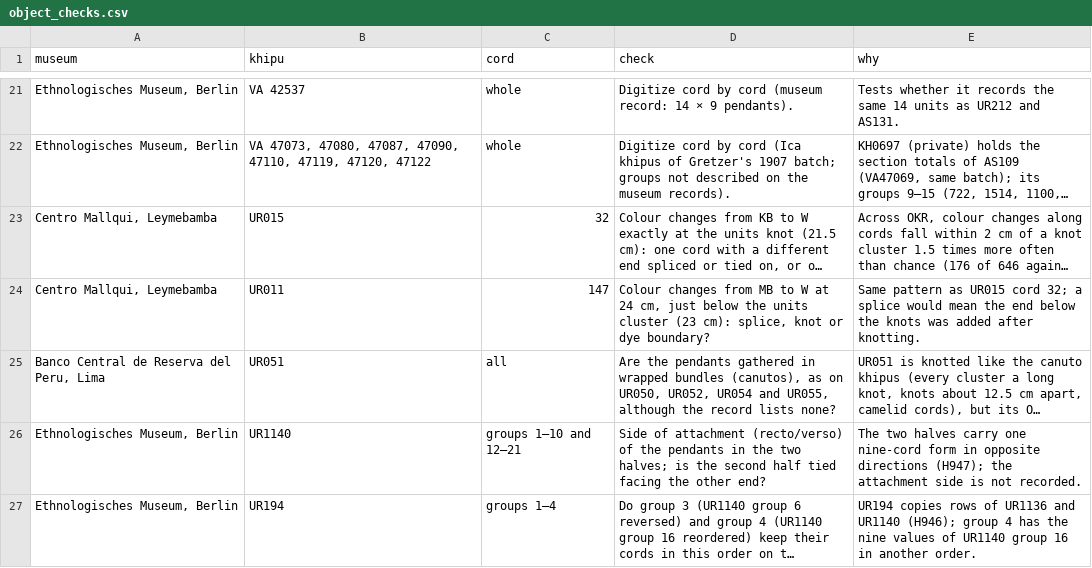
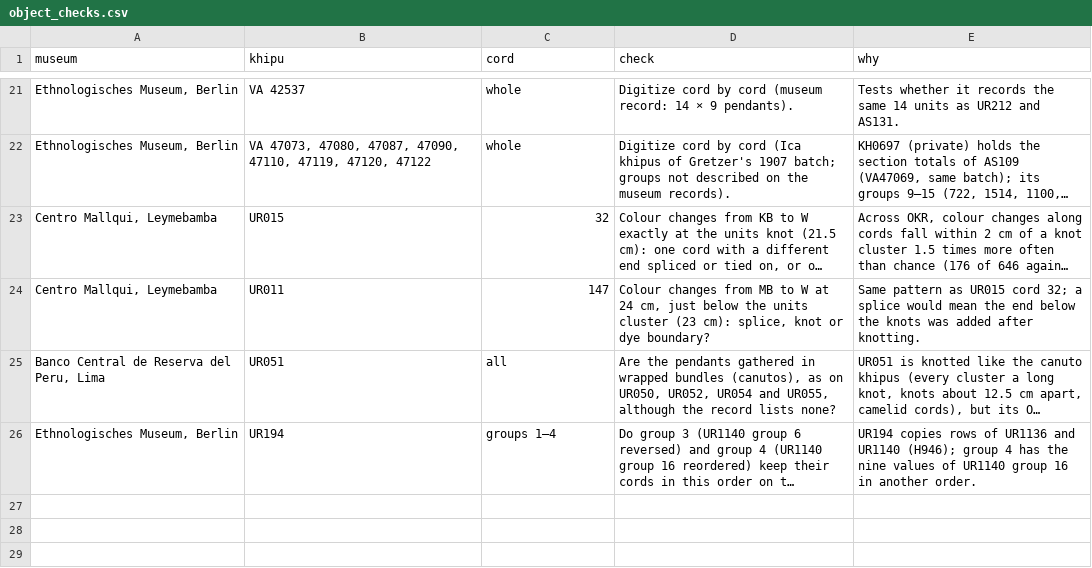
Before and after one commit to VladimirMoor/khipu-links, a CSV file: atlas/curated/object_checks.csv, drawn as a sheet; only a part is shown, gaps mark what is left out; long unchanged cells end in …; the diff names each change by its address in the sheet, - before the commit and + after, or states it on an @@ line.

```diff
--- a/atlas/curated/object_checks.csv
+++ b/atlas/curated/object_checks.csv
-row 26: Ethnologisches Museum, Berlin | UR1140 | groups 1–10 and 12–21 | Side of attachment (recto/verso) of the pendants in the two halves; is the second half tied facing the other end? | The two halves carry one nine-cord form in opposite directions (H947); the attachment side is not recorded.
```
Also changed, not shown: atlas/curated/links.csv, atlas/curated/negatives.csv, 10 other files.
